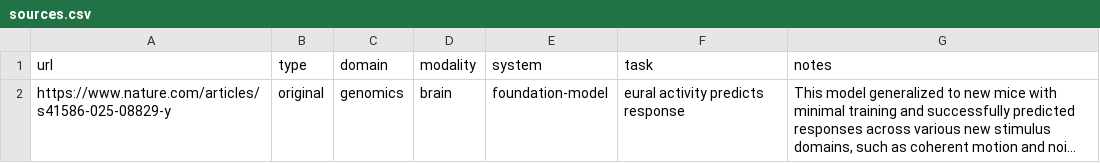
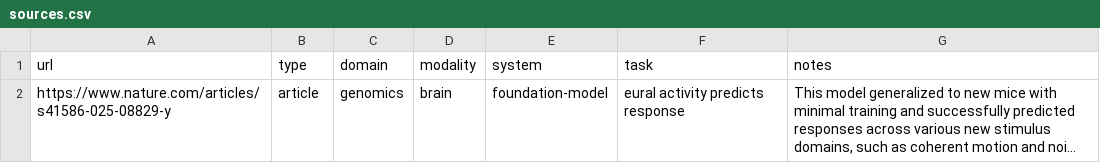
Before and after one commit to sumeer1/ai4lifesciences, a CSV file: data/sources.csv, drawn as a sheet; long unchanged cells end in …; the diff names each change by its address in the sheet, - before the commit and + after, or states it on an @@ line.

Commit message:
Update sources.csv

```diff
--- a/data/sources.csv
+++ b/data/sources.csv
-B2 (type): original
+B2 (type): article
```
